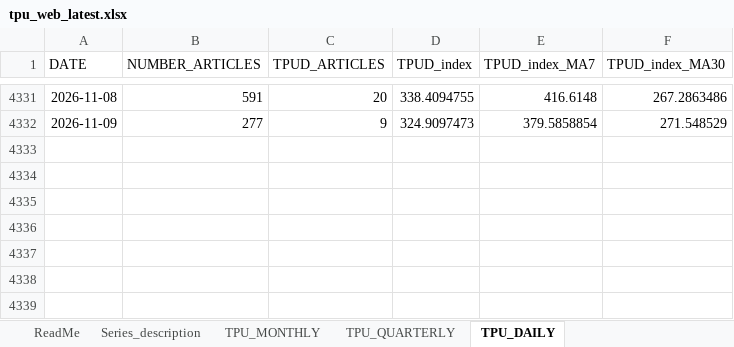
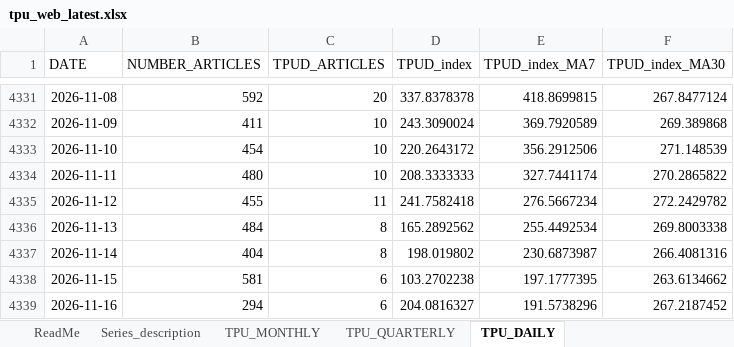
Before and after one commit to iacoviel/iacoviel.github.io, an Excel workbook: tpu_files/tpu_web_latest.xlsx, sheet TPU_DAILY, drawn as a sheet; only a part is shown, gaps mark what is left out; values as stored, in another font and other column widths than the file's, no borders; the diff covers the shown part only; the diff names each change by its address in the sheet, - before the commit and + after, or states it on an @@ line.

```diff
--- a/tpu_files/tpu_web_latest.xlsx (sheet TPU_DAILY)
+++ b/tpu_files/tpu_web_latest.xlsx (sheet TPU_DAILY)
-B4331 (NUMBER_ARTICLES): 591
+B4331 (NUMBER_ARTICLES): 592
-D4331 (TPUD_index): 338.4094755
+D4331 (TPUD_index): 337.8378378
-E4331 (TPUD_index_MA7): 416.6148
+E4331 (TPUD_index_MA7): 418.8699815
-F4331 (TPUD_index_MA30): 267.2863486
+F4331 (TPUD_index_MA30): 267.8477124
-B4332 (NUMBER_ARTICLES): 277
+B4332 (NUMBER_ARTICLES): 411
-C4332 (TPUD_ARTICLES): 9
+C4332 (TPUD_ARTICLES): 10
-D4332 (TPUD_index): 324.9097473
+D4332 (TPUD_index): 243.3090024
-E4332 (TPUD_index_MA7): 379.5858854
+E4332 (TPUD_index_MA7): 369.7920589
-F4332 (TPUD_index_MA30): 271.548529
+F4332 (TPUD_index_MA30): 269.389868
+row 4333: 2026-11-10 | 454 | 10 | 220.2643172 | 356.2912506 | 271.148539
+row 4334: 2026-11-11 | 480 | 10 | 208.3333333 | 327.7441174 | 270.2865822
+row 4335: 2026-11-12 | 455 | 11 | 241.7582418 | 276.5667234 | 272.2429782
+row 4336: 2026-11-13 | 484 | 8 | 165.2892562 | 255.4492534 | 269.8003338
+row 4337: 2026-11-14 | 404 | 8 | 198.019802 | 230.6873987 | 266.4081316
+row 4338: 2026-11-15 | 581 | 6 | 103.2702238 | 197.1777395 | 263.6134662
+row 4339: 2026-11-16 | 294 | 6 | 204.0816327 | 191.5738296 | 267.2187452
```
Also changed, not shown: 30 edited cells elsewhere in this sheet, 1 other file.
